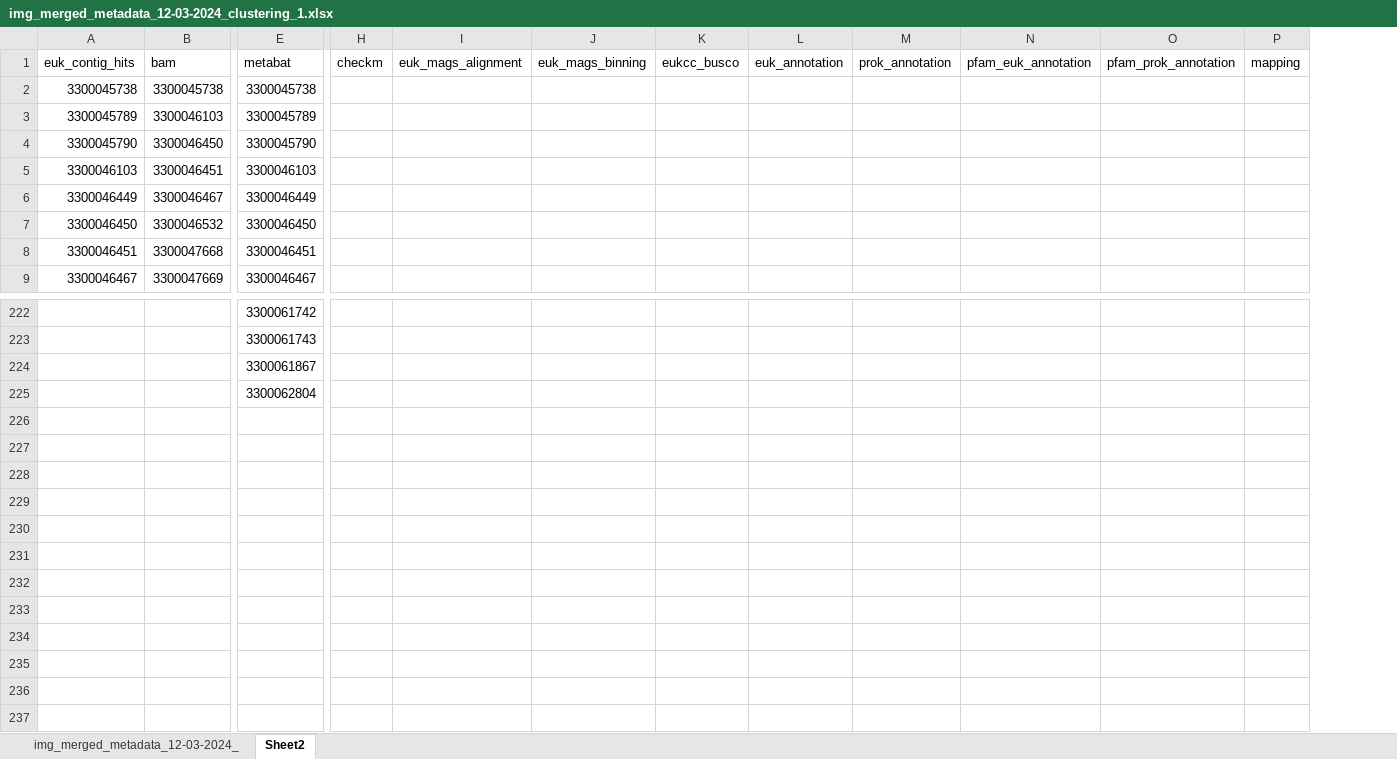
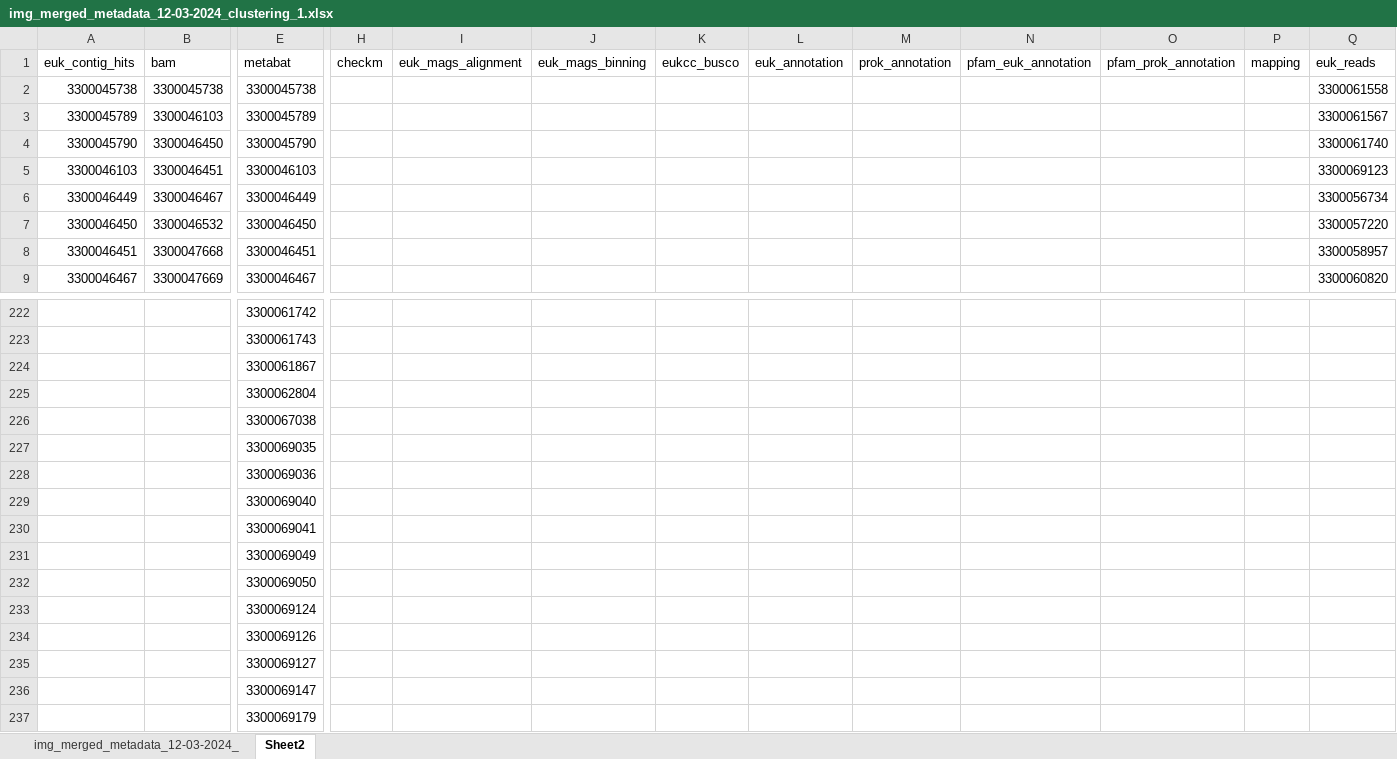
Before and after one commit to willboulton/mosaic-workflows, an Excel workbook: config/img_merged_metadata_12-03-2024_clustering_1.xlsx, sheet Sheet2, drawn as a sheet; only a part is shown, gaps mark what is left out; values as stored, in another font and other column widths than the file's, no borders; rows hold the shown columns only; the diff names each change by its address in the sheet, - before the commit and + after, or states it on an @@ line.

```diff
--- a/config/img_merged_metadata_12-03-2024_clustering_1.xlsx (sheet Sheet2)
+++ b/config/img_merged_metadata_12-03-2024_clustering_1.xlsx (sheet Sheet2)
+column Q (euk_reads), rows 2-9: 3300061558 | 3300061567 | 3300061740 | 3300069123 | 3300056734 | 3300057220 | 3300058957 | 3300060820
+row 226:  |  | 3300067038
+row 227:  |  | 3300069035
+row 228:  |  | 3300069036
+row 229:  |  | 3300069040
+row 230:  |  | 3300069041
+row 231:  |  | 3300069049
+row 232:  |  | 3300069050
+row 233:  |  | 3300069124
+row 234:  |  | 3300069126
+row 235:  |  | 3300069127
+row 236:  |  | 3300069147
+row 237:  |  | 3300069179
```
Also changed, not shown: sheet img_merged_metadata_12-03-2024_, 4 other files.
